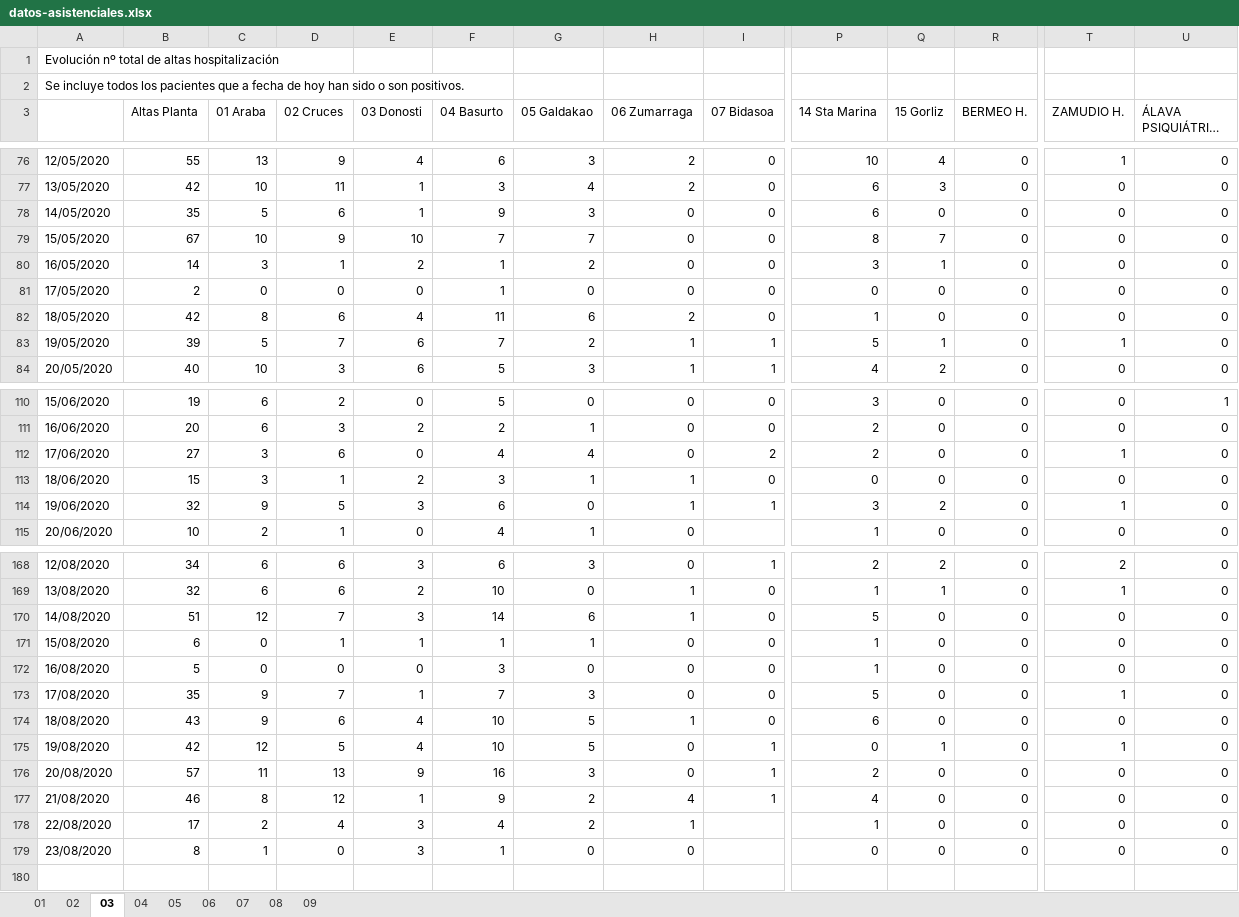
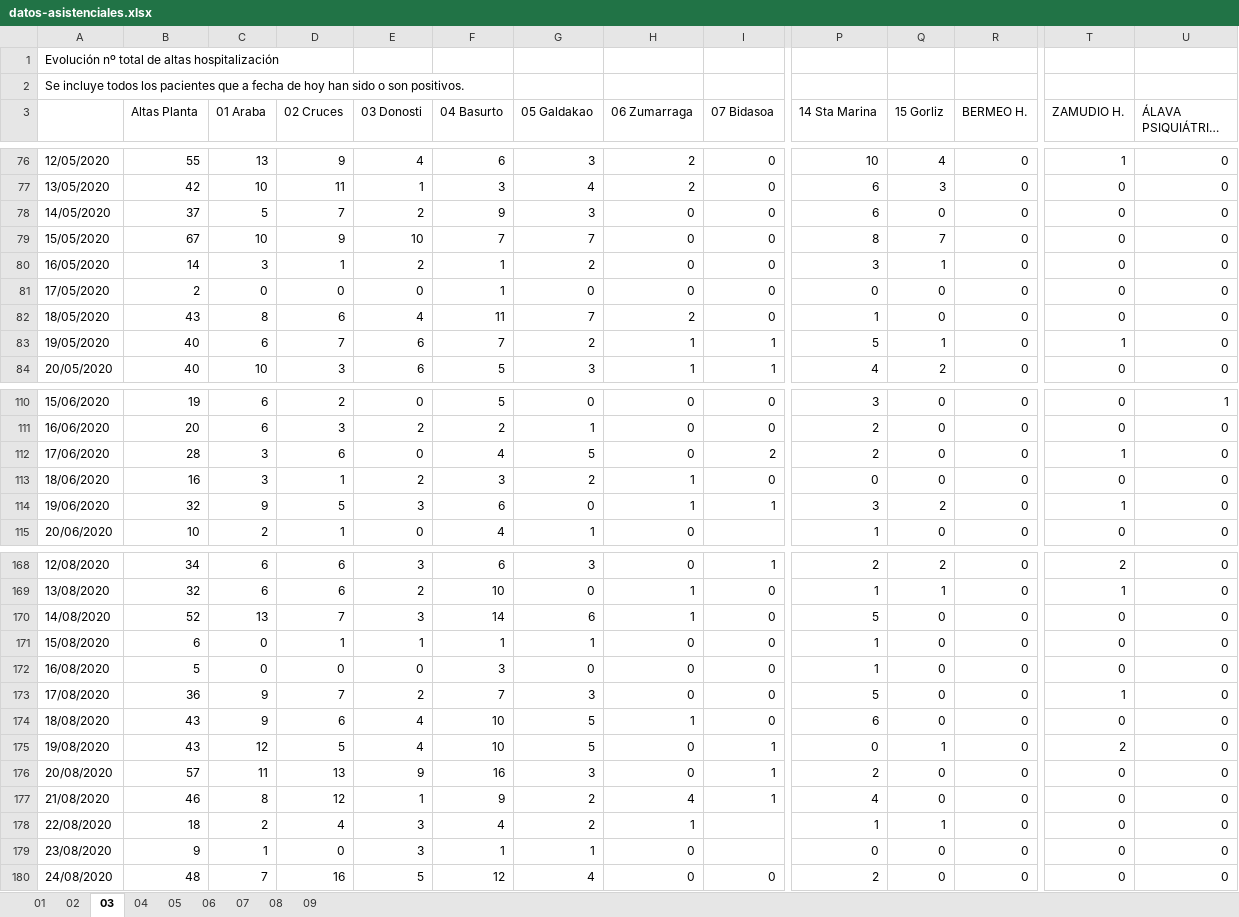
Before and after one commit to numeroteca/covid19, an Excel workbook: data/original/spain/euskadi/datos-asistenciales.xlsx, sheet 03, drawn as a sheet; only a part is shown, gaps mark what is left out; long unchanged cells end in …; values as stored, in another font and other column widths than the file's, no borders; rows hold the shown columns only; the diff covers the shown part only; the diff names each change by its address in the sheet, - before the commit and + after, or states it on an @@ line.

```diff
--- a/data/original/spain/euskadi/datos-asistenciales.xlsx (sheet 03)
+++ b/data/original/spain/euskadi/datos-asistenciales.xlsx (sheet 03)
-B78 (Altas Planta): 35
+B78 (Altas Planta): 37
-D78 (02 Cruces): 6
+D78 (02 Cruces): 7
-E78 (03 Donosti): 1
+E78 (03 Donosti): 2
-B82 (Altas Planta): 42
+B82 (Altas Planta): 43
-G82 (05 Galdakao): 6
+G82 (05 Galdakao): 7
-B83 (Altas Planta): 39
+B83 (Altas Planta): 40
-C83 (01 Araba): 5
+C83 (01 Araba): 6
-B112 (Altas Planta): 27
+B112 (Altas Planta): 28
-G112 (05 Galdakao): 4
+G112 (05 Galdakao): 5
-B113 (Altas Planta): 15
+B113 (Altas Planta): 16
-G113 (05 Galdakao): 1
+G113 (05 Galdakao): 2
-B170 (Altas Planta): 51
+B170 (Altas Planta): 52
-C170 (01 Araba): 12
+C170 (01 Araba): 13
-B173 (Altas Planta): 35
+B173 (Altas Planta): 36
-E173 (03 Donosti): 1
+E173 (03 Donosti): 2
-B175 (Altas Planta): 42
+B175 (Altas Planta): 43
-T175 (ZAMUDIO H.): 1
+T175 (ZAMUDIO H.): 2
-B178 (Altas Planta): 17
+B178 (Altas Planta): 18
-Q178 (15 Gorliz): 0
+Q178 (15 Gorliz): 1
-B179 (Altas Planta): 8
+B179 (Altas Planta): 9
-G179 (05 Galdakao): 0
+G179 (05 Galdakao): 1
+row 180: 24/08/2020 | 48 | 7 | 16 | 5 | 12 | 4 | 0 | 0 | 2 | 0 | 0 | 0 | 0
```
Also changed, not shown: 21 edited cells elsewhere in this sheet, sheet 01, sheet 02, sheet 07, sheet 08, sheet 04, sheet 06, 2 more sheets, data/original/spain/euskadi/situacion-epidemiologica.xlsx, 30 other files.
